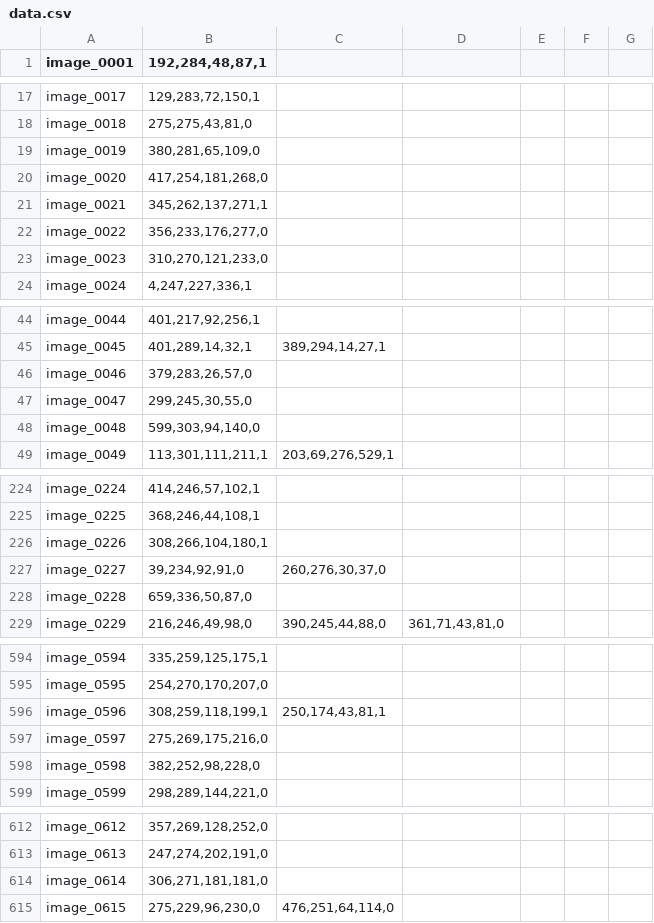
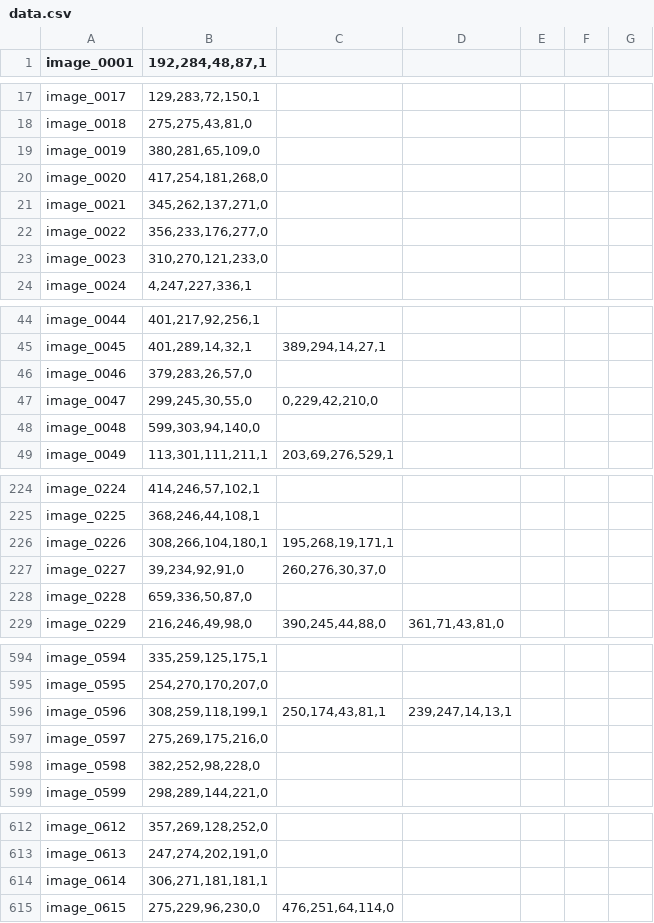
Before and after one commit to panicmilos/recs1.6, a CSV file: yolo/training/data.csv, drawn as a sheet; only a part is shown, gaps mark what is left out; the diff covers the shown part only.

Commit message:
feat: implemented image bounder and manually check images and added new fixed dataset

```diff
--- a/yolo/training/data.csv
+++ b/yolo/training/data.csv
@@ -20,3 +20,3 @@ image_0019,"380,281,65,109,0",,,,,
 image_0020,"417,254,181,268,0",,,,,
-image_0021,"345,262,137,271,1",,,,,
+image_0021,"345,262,137,271,0",,,,,
 image_0022,"356,233,176,277,0",,,,,
@@ -46,3 +46,3 @@ image_0045,"401,289,14,32,1","389,294,14,27,1",,,,
 image_0046,"379,283,26,57,0",,,,,
-image_0047,"299,245,30,55,0",,,,,
+image_0047,"299,245,30,55,0","0,229,42,210,0",,,,
 image_0048,"599,303,94,140,0",,,,,
@@ -225,3 +225,3 @@ image_0224,"414,246,57,102,1",,,,,
 image_0225,"368,246,44,108,1",,,,,
-image_0226,"308,266,104,180,1",,,,,
+image_0226,"308,266,104,180,1","195,268,19,171,1",,,,
 image_0227,"39,234,92,91,0","260,276,30,37,0",,,,
@@ -595,3 +595,3 @@ image_0594,"335,259,125,175,1",,,,,
 image_0595,"254,270,170,207,0",,,,,
-image_0596,"308,259,118,199,1","250,174,43,81,1",,,,
+image_0596,"308,259,118,199,1","250,174,43,81,1","239,247,14,13,1",,,
 image_0597,"275,269,175,216,0",,,,,
@@ -613,3 +613,3 @@ image_0612,"357,269,128,252,0",,,,,
 image_0613,"247,274,202,191,0",,,,,
-image_0614,"306,271,181,181,0",,,,,
+image_0614,"306,271,181,181,1",,,,,
 image_0615,"275,229,96,230,0","476,251,64,114,0",,,,
```
Also changed, not shown: 5 edited cells elsewhere in this file, 1 other file.
